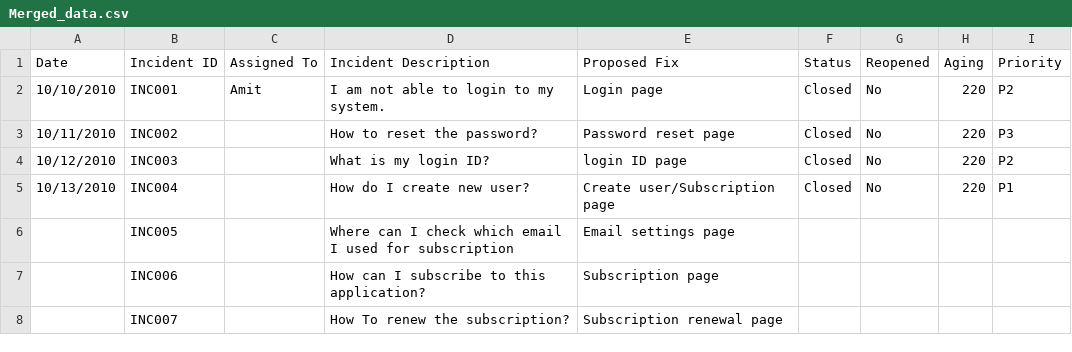
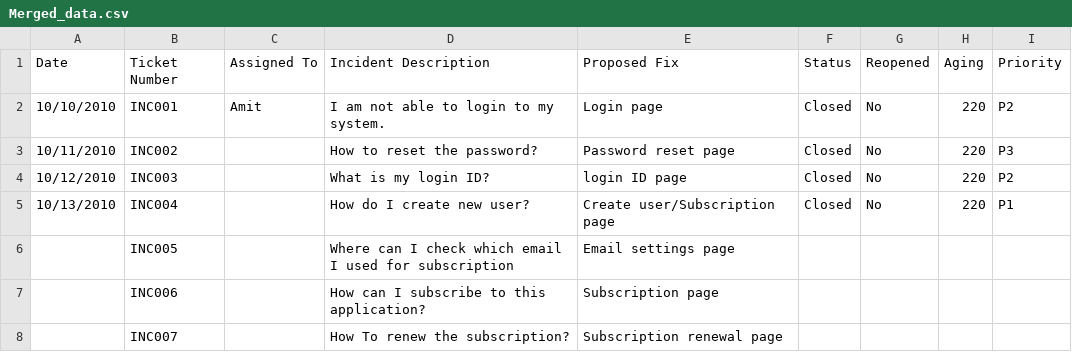
Before and after one commit to kgarvita/MISC, a CSV file: Merged_data.csv, drawn as a sheet; only a part is shown.

Commit message:
Update field name from Incident Id to Ticket No

```diff
--- a/Merged_data.csv
+++ b/Merged_data.csv
@@ -1,2 +1,2 @@
-Date,Incident ID,Assigned To,Incident Description,Proposed Fix,Status,Reopened,Aging,Priority
+Date,Ticket Number,Assigned To,Incident Description,Proposed Fix,Status,Reopened,Aging,Priority
 10/10/2010,INC001,Amit ,I am not able to login to my  system.,Login page ,Closed,No,220,P2
```
